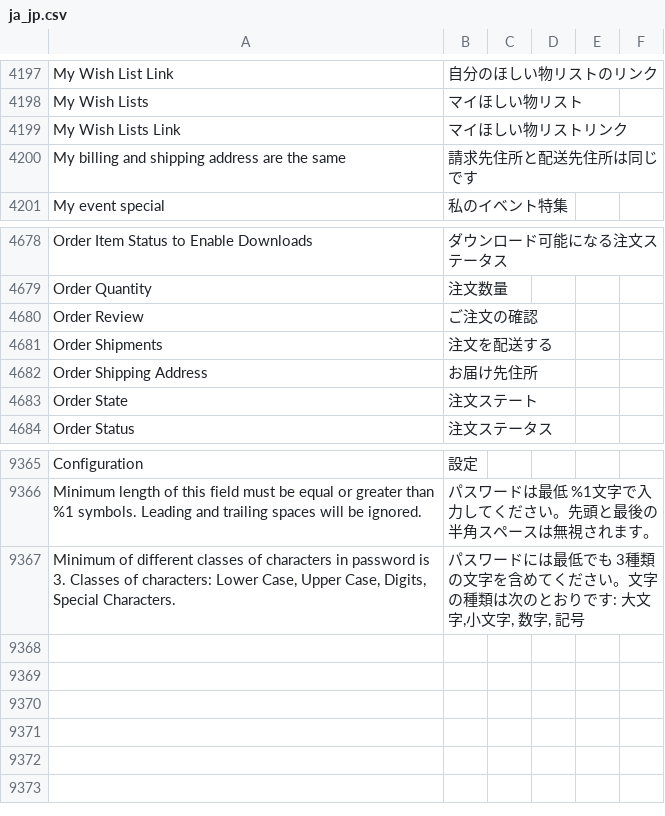
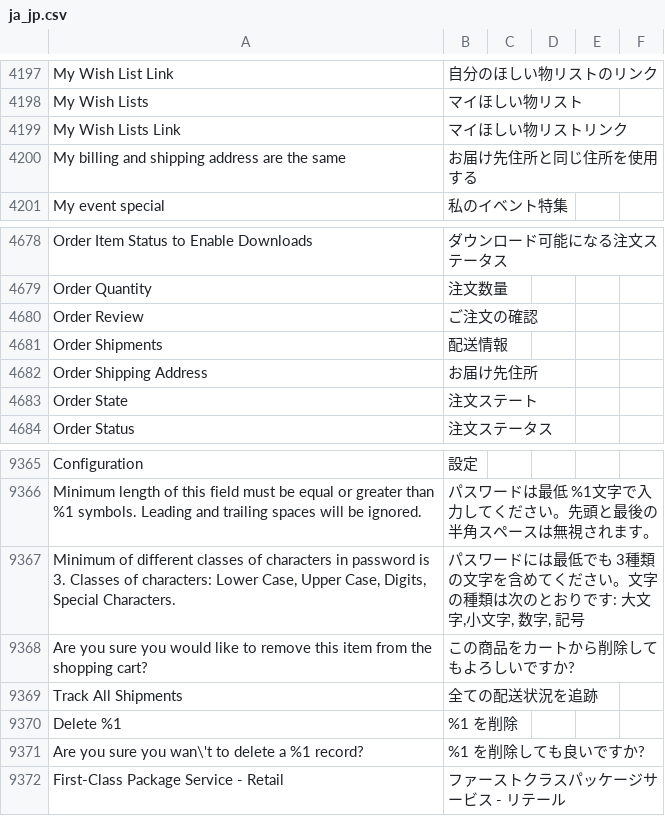
Before and after one commit to MisakiKitajima/m2-japaneselocale, a CSV file: ja_jp.csv, drawn as a sheet; only a part is shown, gaps mark what is left out; the diff names each change by its address in the sheet, - before the commit and + after, or states it on an @@ line.

Commit message:
add 2.1.9 phrases

```diff
--- a/ja_jp.csv
+++ b/ja_jp.csv
-B4200: 請求先住所と配送先住所は同じです
+B4200: お届け先住所と同じ住所を使用する
-B4681: 注文を配送する
+B4681: 配送情報
+row 9368: Are you sure you would like to remove this item from the shopping cart? | この商品をカートから削除してもよろしいですか?
+row 9369: Track All Shipments | 全ての配送状況を追跡
+row 9370: Delete %1 | %1 を削除
+row 9371: Are you sure you wan\'t to delete a %1 record? | %1 を削除しても良いですか?
+row 9372: First-Class Package Service - Retail | ファーストクラスパッケージサービス - リテール
```
